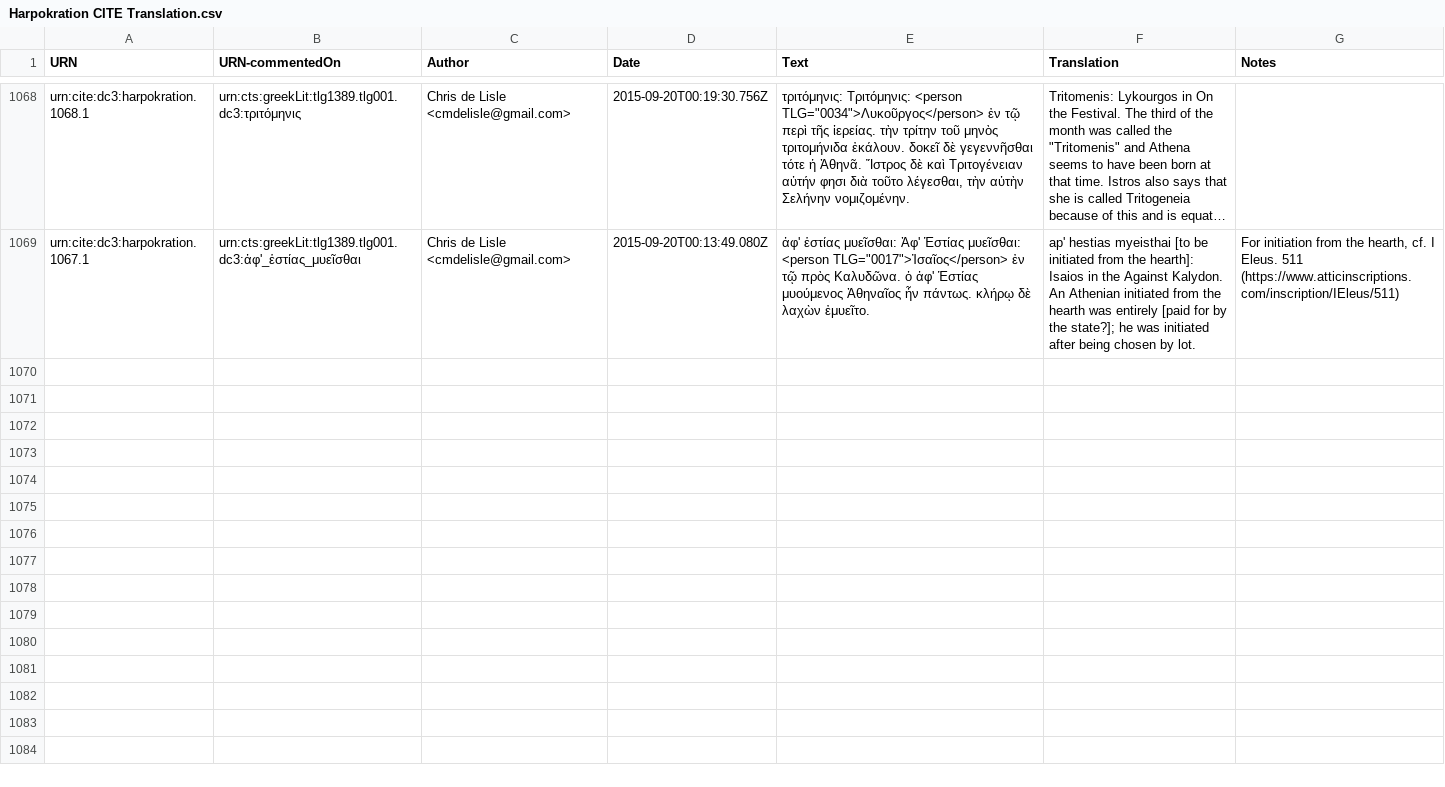
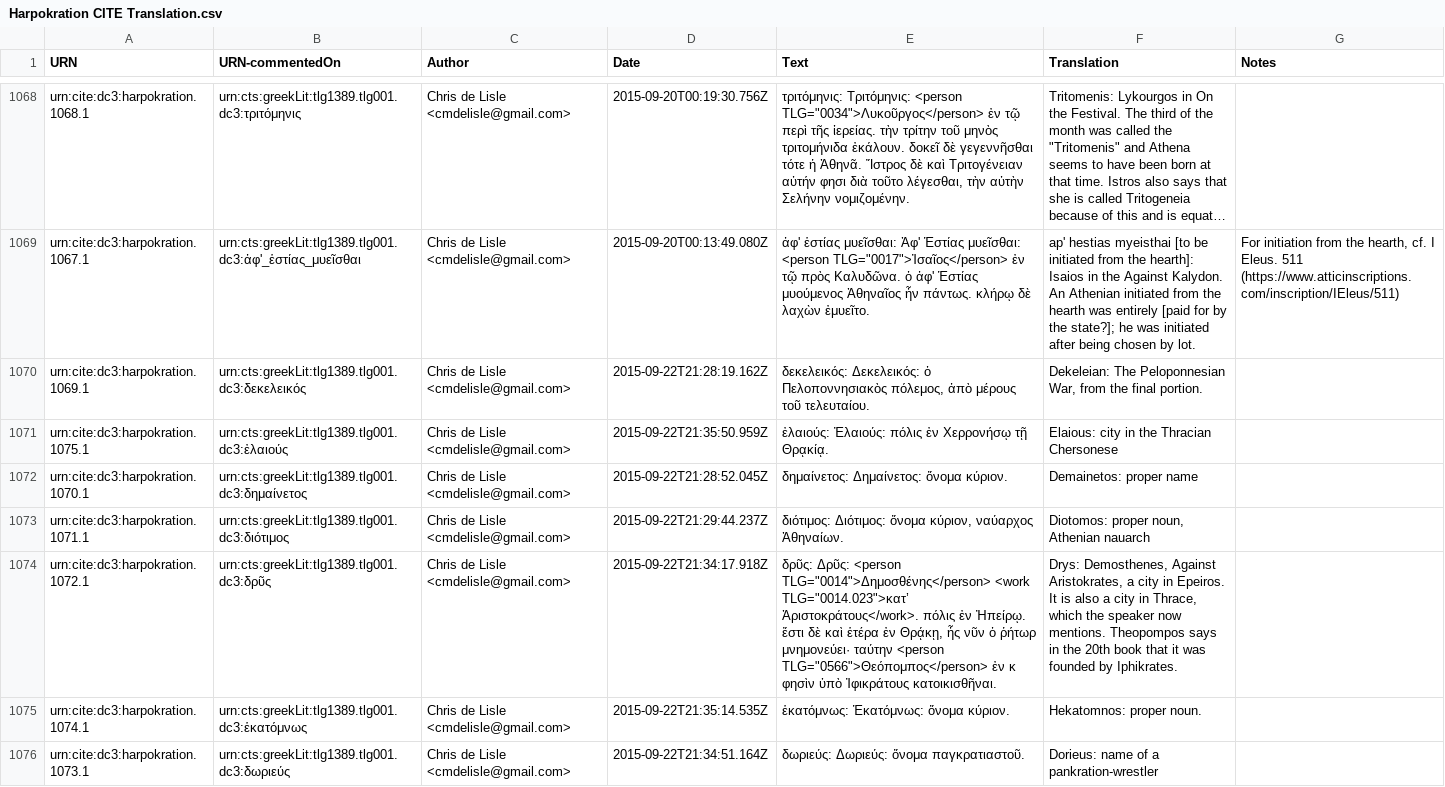
Before and after one commit to dcthree/harpokration-data, a CSV file: Harpokration CITE Translation.csv, drawn as a sheet; only a part is shown, gaps mark what is left out; long unchanged cells end in …; the diff names each change by its address in the sheet, - before the commit and + after, or states it on an @@ line.

Commit message:
2015-09-23 update

```diff
--- a/Harpokration CITE Translation.csv
+++ b/Harpokration CITE Translation.csv
+row 1070: urn:cite:dc3:harpokration.1069.1 | urn:cts:greekLit:tlg1389.tlg001.dc3:δεκελεικός | Chris de Lisle <cmdelisle@gmail.com> | 2015-09-22T21:28:19.162Z | δεκελεικός: Δεκελεικός: ὁ Πελοποννησιακὸς πόλεμος, ἀπὸ μέρους τοῦ τελευταίου. | Dekeleian: The Peloponnesian War, from the final portion.
+row 1071: urn:cite:dc3:harpokration.1075.1 | urn:cts:greekLit:tlg1389.tlg001.dc3:ἐλαιούς | Chris de Lisle <cmdelisle@gmail.com> | 2015-09-22T21:35:50.959Z | ἐλαιούς: Ἐλαιούς: πόλις ἐν Χερρονήσῳ τῇ Θρᾳκίᾳ. | Elaious: city in the Thracian Chersonese
+row 1072: urn:cite:dc3:harpokration.1070.1 | urn:cts:greekLit:tlg1389.tlg001.dc3:δημαίνετος | Chris de Lisle <cmdelisle@gmail.com> | 2015-09-22T21:28:52.045Z | δημαίνετος: Δημαίνετος: ὄνομα κύριον. | Demainetos: proper name
+row 1073: urn:cite:dc3:harpokration.1071.1 | urn:cts:greekLit:tlg1389.tlg001.dc3:διότιμος | Chris de Lisle <cmdelisle@gmail.com> | 2015-09-22T21:29:44.237Z | διότιμος: Διότιμος: ὄνομα κύριον, ναύαρχος Ἀθηναίων. | Diotomos: proper noun, Athenian nauarch
+row 1074: urn:cite:dc3:harpokration.1072.1 | urn:cts:greekLit:tlg1389.tlg001.dc3:δρῦς | Chris de Lisle <cmdelisle@gmail.com> | 2015-09-22T21:34:17.918Z | δρῦς: Δρῦς: <person TLG="0014">Δημοσθένης</person> <work TLG="0014.023">κατ’ Ἀριστοκράτους</work>. πόλις ἐν Ἠπείρῳ. ἔστι δὲ καὶ ἑτέρα ἐν Θρᾴκῃ, ἧς νῦν ὁ ῥήτωρ μνημονεύει· ταύτην <person TLG="0566">Θεόπομπος</person> ἐν κ φησὶν ὑπὸ Ἰφικράτους κατοικισθῆναι. | Drys: Demosthenes, Against Aristokrates, a city in Epeiros. It is also a city in Thrace, which the speaker now mentions. Theopompos says in the 20th book that it was founded by Iphikrates.
+row 1075: urn:cite:dc3:harpokration.1074.1 | urn:cts:greekLit:tlg1389.tlg001.dc3:ἑκατόμνως | Chris de Lisle <cmdelisle@gmail.com> | 2015-09-22T21:35:14.535Z | ἑκατόμνως: Ἑκατόμνως: ὄνομα κύριον. | Hekatomnos: proper noun.
+row 1076: urn:cite:dc3:harpokration.1073.1 | urn:cts:greekLit:tlg1389.tlg001.dc3:δωριεύς | Chris de Lisle <cmdelisle@gmail.com> | 2015-09-22T21:34:51.164Z | δωριεύς: Δωριεύς: ὄνομα παγκρατιαστοῦ. | Dorieus: name of a pankration-wrestler
```
